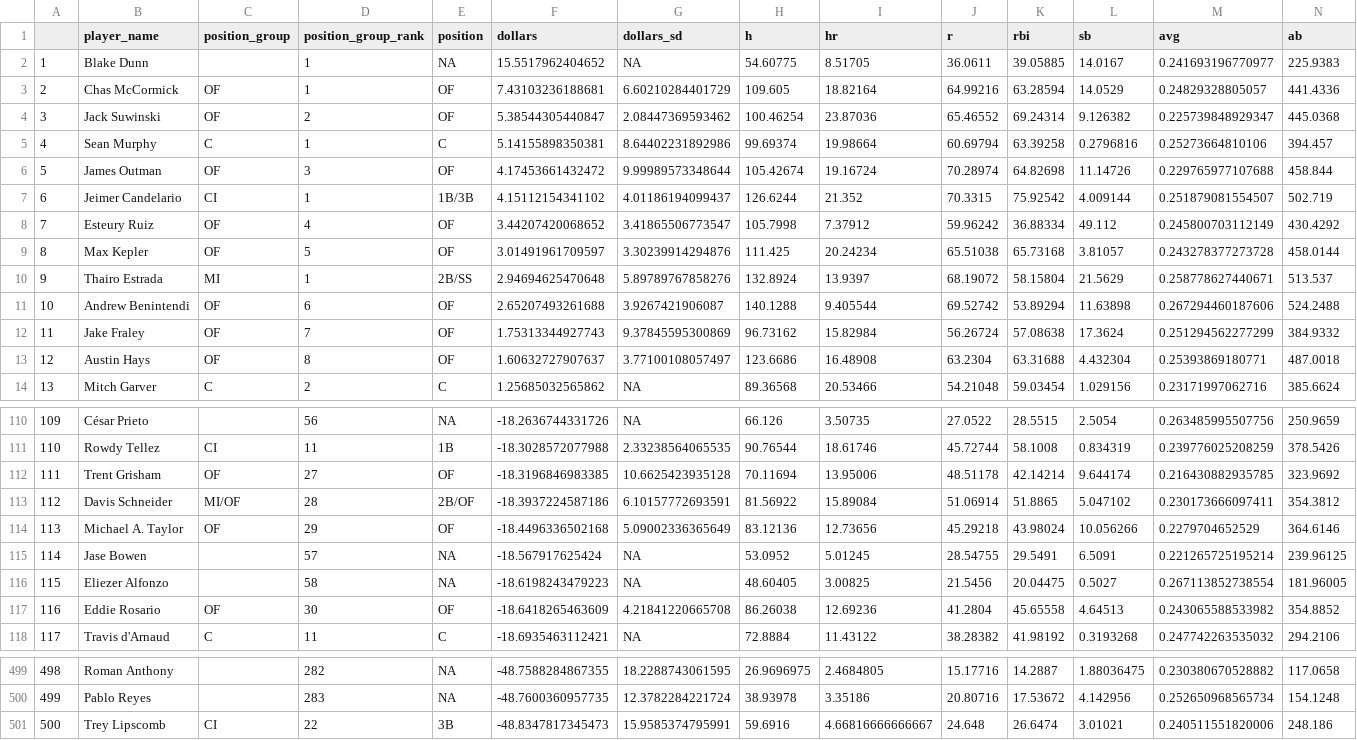
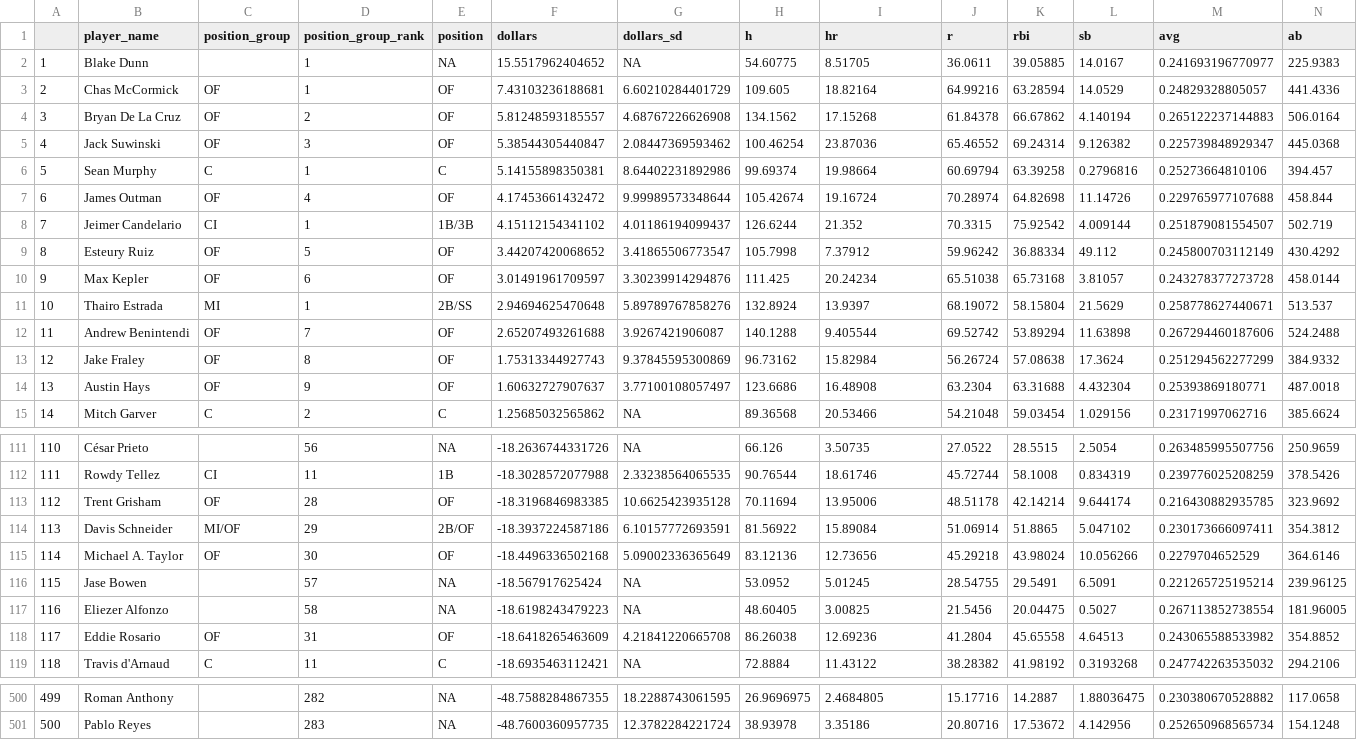
Before and after one commit to SamuelLachance/Betting, a CSV file: ottoneu/bum_bum_pitchers.csv, drawn as a sheet; only a part is shown, gaps mark what is left out; removed rows and columns are numbered as before the commit, all else as after; rows hold the shown columns only; the diff covers the shown part only; the diff names each change by its address in the sheet, - before the commit and + after, or states it on an @@ line.

```diff
--- a/ottoneu/bum_bum_pitchers.csv
+++ b/ottoneu/bum_bum_pitchers.csv
+row 4: 3 | Bryan De La Cruz | OF | 2 | OF | 5.81248593185557 | 4.68767226626908 | 134.1562 | 17.15268 | 61.84378 | 66.67862 | 4.140194 | 0.265122237144883 | 506.0164
@@ column A renumbered between rows 5 and 501 @@
-D5 (position_group_rank): 2
+D5 (position_group_rank): 3
-D7 (position_group_rank): 3
+D7 (position_group_rank): 4
-D9 (position_group_rank): 4
+D9 (position_group_rank): 5
-D10 (position_group_rank): 5
+D10 (position_group_rank): 6
-D12 (position_group_rank): 6
+D12 (position_group_rank): 7
-D13 (position_group_rank): 7
+D13 (position_group_rank): 8
-D14 (position_group_rank): 8
+D14 (position_group_rank): 9
-D113 (position_group_rank): 27
+D113 (position_group_rank): 28
-D114 (position_group_rank): 28
+D114 (position_group_rank): 29
-D115 (position_group_rank): 29
+D115 (position_group_rank): 30
-D118 (position_group_rank): 30
+D118 (position_group_rank): 31
-row 501: 500 | Trey Lipscomb | CI | 22 | 3B | -48.8347817345473 | 15.9585374795991 | 59.6916 | 4.66816666666667 | 24.648 | 26.6474 | 3.01021 | 0.240511551820006 | 248.186
```
Also changed, not shown: 109 edited cells elsewhere in this file.
